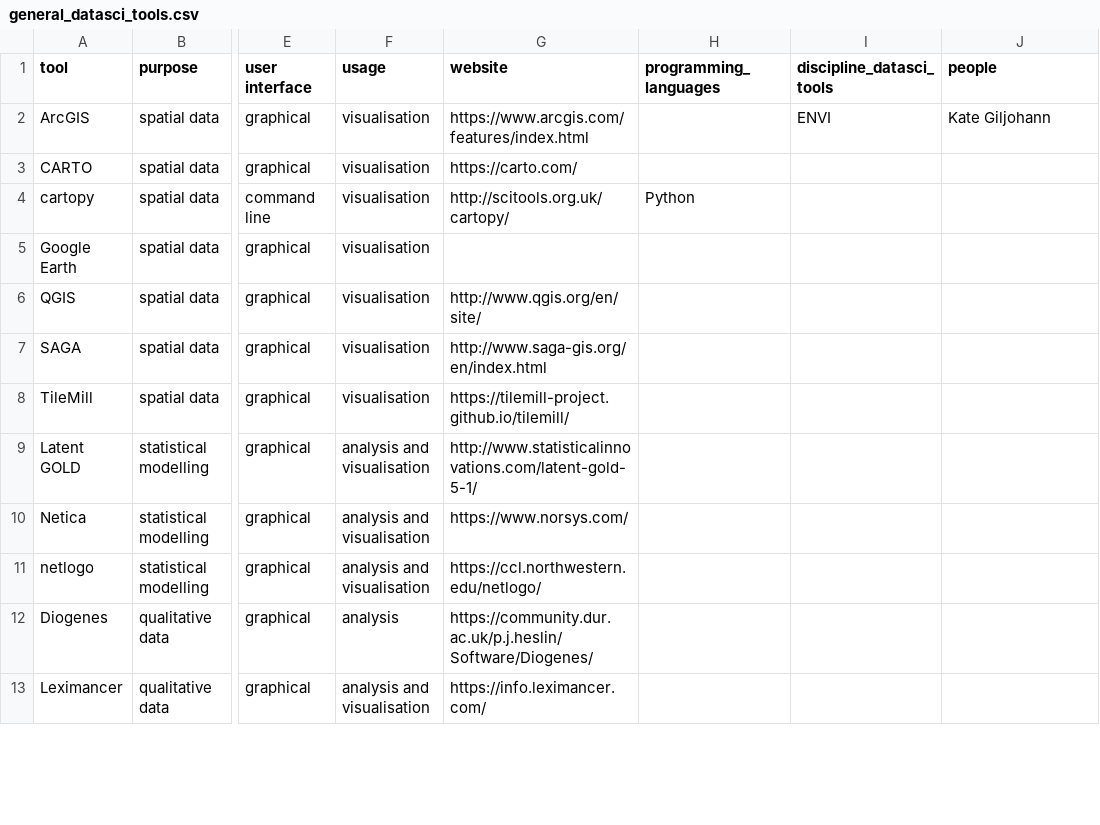
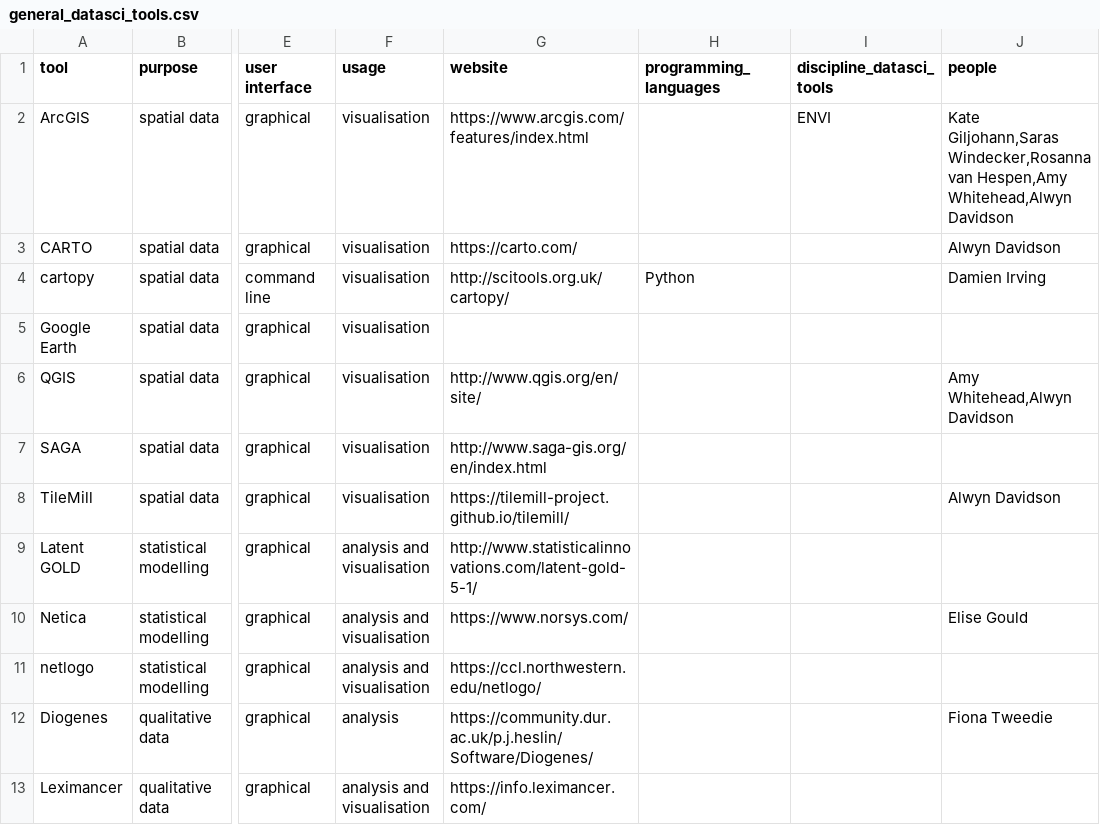
Before and after one commit to DamienIrving/resbaz-posters, a CSV file: data/general_datasci_tools.csv, drawn as a sheet; only a part is shown, gaps mark what is left out; the diff covers the shown part only; the diff names each change by its address in the sheet, - before the commit and + after, or states it on an @@ line.

```diff
--- a/data/general_datasci_tools.csv
+++ b/data/general_datasci_tools.csv
-J2 (people): Kate Giljohann
+J2 (people): Kate Giljohann,Saras Windecker,Rosanna van Hespen,Amy Whitehead,Alwyn Davidson
-J3 (people): (empty)
+J3 (people): Alwyn Davidson
-J4 (people): (empty)
+J4 (people): Damien Irving
-J6 (people): (empty)
+J6 (people): Amy Whitehead,Alwyn Davidson
-J8 (people): (empty)
+J8 (people): Alwyn Davidson
-J10 (people): (empty)
+J10 (people): Elise Gould
-J12 (people): (empty)
+J12 (people): Fiona Tweedie
```
Also changed, not shown: 17 edited cells elsewhere in this file, data/derived/people_discipline_datasci_tools.csv, data/derived/people_general_datasci_tools.csv, 8 other files.
